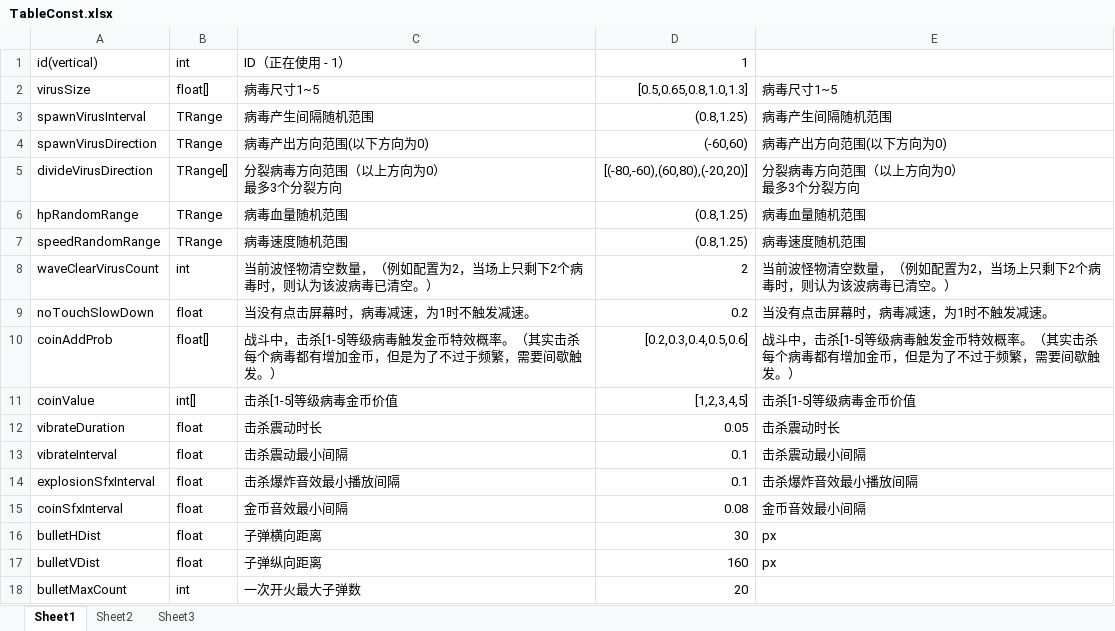
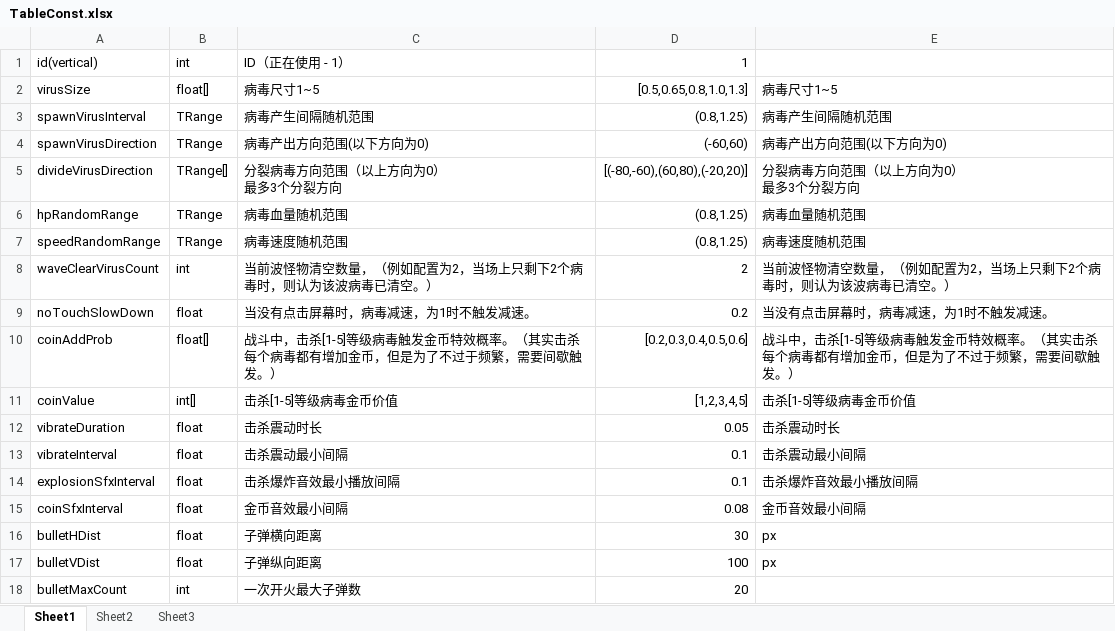
Before and after one commit to psygames/DestroyViruses, an Excel workbook: DestroyViruses/Assets/Tables/TableConst.xlsx, sheet Sheet1, drawn as a sheet; values as stored, in another font and other column widths than the file's, no borders; the diff names each change by its address in the sheet, - before the commit and + after, or states it on an @@ line.

```diff
--- a/DestroyViruses/Assets/Tables/TableConst.xlsx (sheet Sheet1)
+++ b/DestroyViruses/Assets/Tables/TableConst.xlsx (sheet Sheet1)
-D17: 160
+D17: 100
```
Also changed, not shown: DestroyViruses/Assets/Tables/TableFireSpeed.xlsx, 26 other files.
